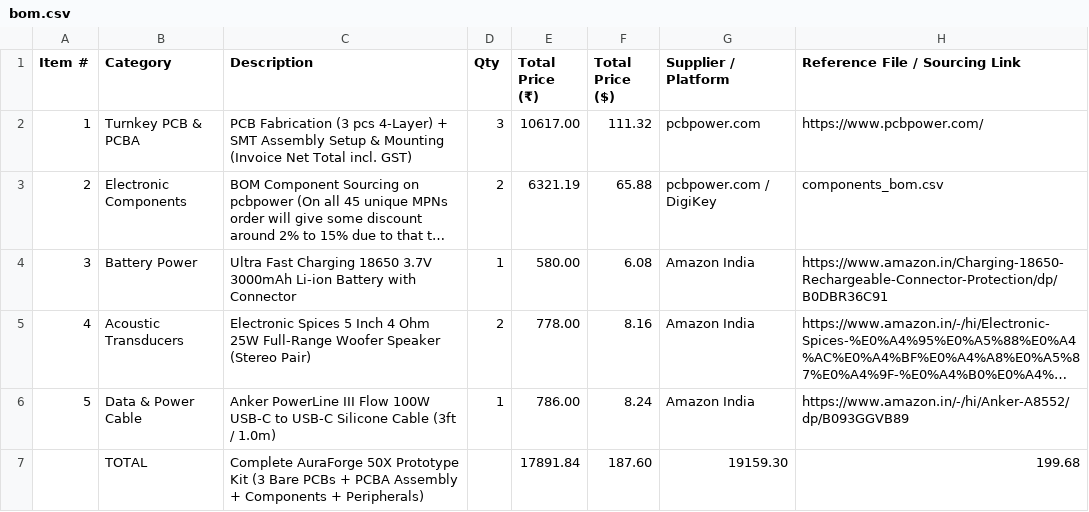
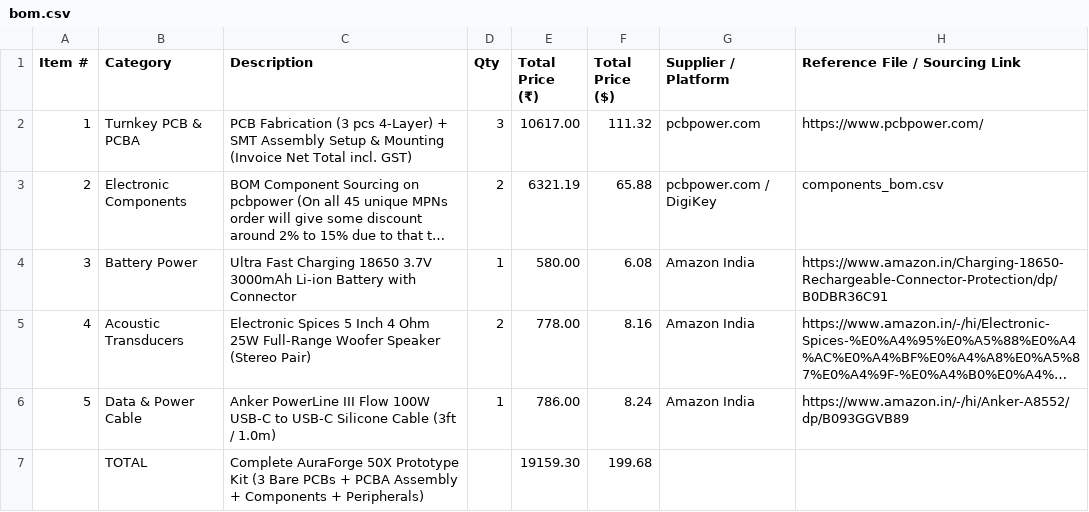
Before and after one commit to RaviKachhwaha/AuraForge-50X, a CSV file: bom.csv, drawn as a sheet; long unchanged cells end in ….

Commit message:
Adjust total in bom.csv for prototype kit costs
Updated total cost for the Complete AuraForge 50X Prototype Kit.

```diff
--- a/bom.csv
+++ b/bom.csv
@@ -6,2 +6,2 @@ Item #,Category,Description,Qty,Total Price (₹),Total Price ($),Supplier / Pla
 5,Data & Power Cable,"Anker PowerLine III Flow 100W USB-C to USB-C Silicone Cable (3ft / 1.0m)",1,786.00,8.24,Amazon India,https://www.amazon.in/-/hi/Anker-A8552/dp/B093GGVB89
-,TOTAL,"Complete AuraForge 50X Prototype Kit (3 Bare PCBs + PCBA Assembly + Components + Peripherals)",,17891.84,187.60,19159.30,199.68,,
+,TOTAL,"Complete AuraForge 50X Prototype Kit (3 Bare PCBs + PCBA Assembly + Components + Peripherals)",,19159.30,199.68,,
```
